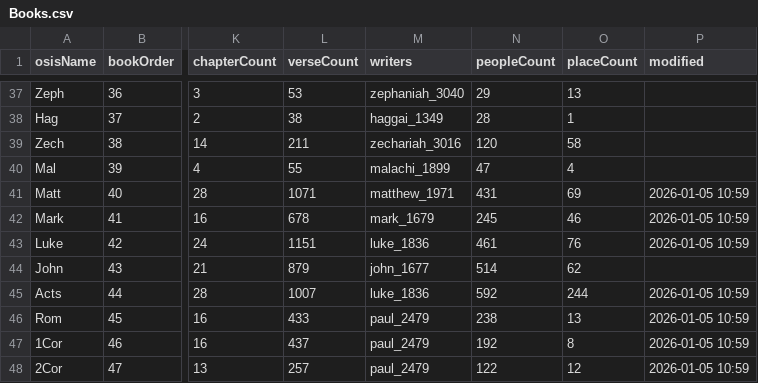
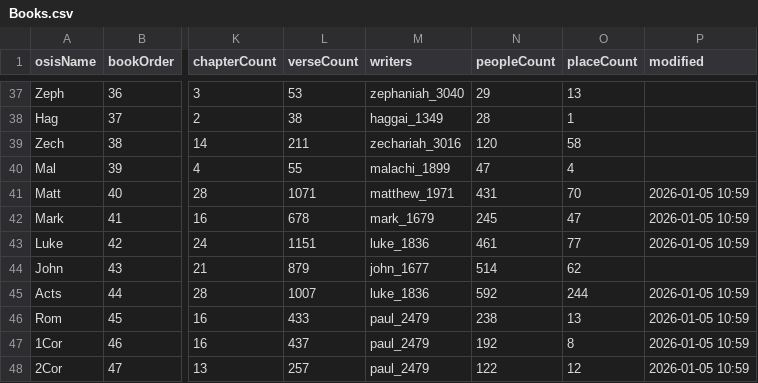
Before and after one commit to robertrouse/theographic-bible-metadata, a CSV file: CSV/Books.csv, drawn as a sheet; only a part is shown, gaps mark what is left out; the diff names each change by its address in the sheet, - before the commit and + after, or states it on an @@ line.

```diff
--- a/CSV/Books.csv
+++ b/CSV/Books.csv
-O41 (placeCount): 69
+O41 (placeCount): 70
-O42 (placeCount): 46
+O42 (placeCount): 47
-O43 (placeCount): 76
+O43 (placeCount): 77
```
Also changed, not shown: CSV/Chapters.csv, CSV/Places.csv, 9 other files.
